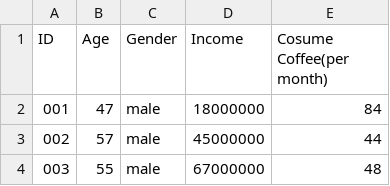
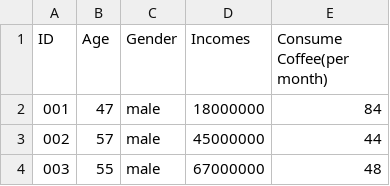
Before and after one commit to Snofangst/TieuThuCafe, a CSV file: ThongKeTieuThuCafeData.csv, drawn as a sheet; only a part is shown.

Commit message:
Update ThongKeTieuThuCafeData.csv

```diff
--- a/ThongKeTieuThuCafeData.csv
+++ b/ThongKeTieuThuCafeData.csv
@@ -1,2 +1,2 @@
-ID,Age,Gender,Income,Cosume Coffee(per month)
+ID,Age,Gender,Incomes,Consume Coffee(per month)
 001,47,male,18000000,84
```
